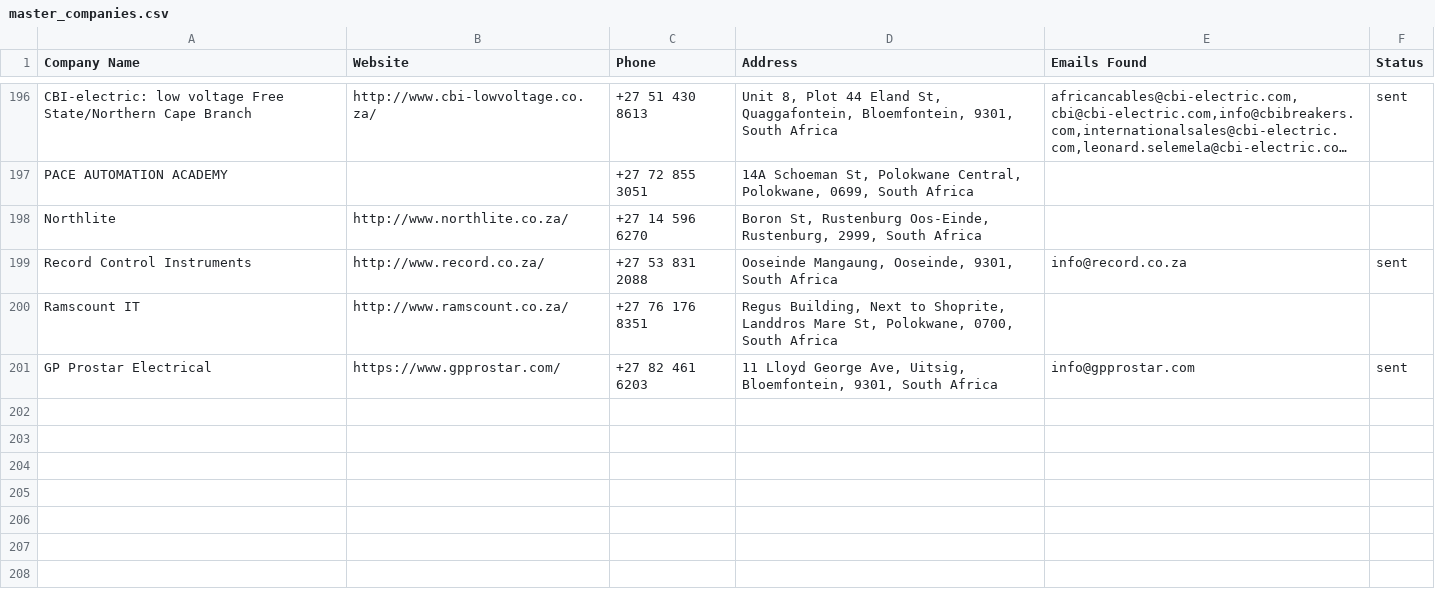
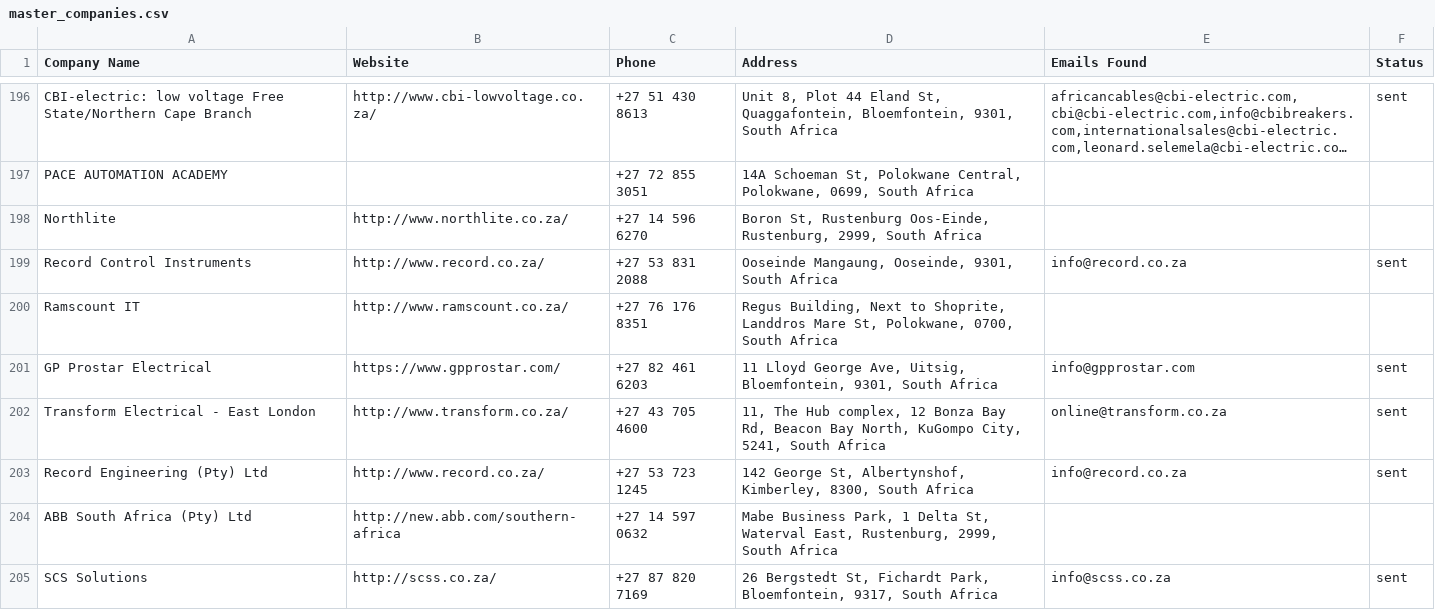
Before and after one commit to MareanaNsuku/Electronics-Project, a CSV file: secure-enclosure-outreach/data/master_companies.csv, drawn as a sheet; only a part is shown, gaps mark what is left out; long unchanged cells end in …; the diff names each change by its address in the sheet, - before the commit and + after, or states it on an @@ line.

```diff
--- a/secure-enclosure-outreach/data/master_companies.csv
+++ b/secure-enclosure-outreach/data/master_companies.csv
+row 202: Transform Electrical - East London | http://www.transform.co.za/ | +27 43 705 4600 | 11, The Hub complex, 12 Bonza Bay Rd, Beacon Bay North, KuGompo City, 5241, South Africa | online@transform.co.za | sent
+row 203: Record Engineering (Pty) Ltd | http://www.record.co.za/ | +27 53 723 1245 | 142 George St, Albertynshof, Kimberley, 8300, South Africa | info@record.co.za | sent
+row 204: ABB South Africa (Pty) Ltd | http://new.abb.com/southern-africa | +27 14 597 0632 | Mabe Business Park, 1 Delta St, Waterval East, Rustenburg, 2999, South Africa
+row 205: SCS Solutions | http://scss.co.za/ | +27 87 820 7169 | 26 Bergstedt St, Fichardt Park, Bloemfontein, 9317, South Africa | info@scss.co.za | sent
```
